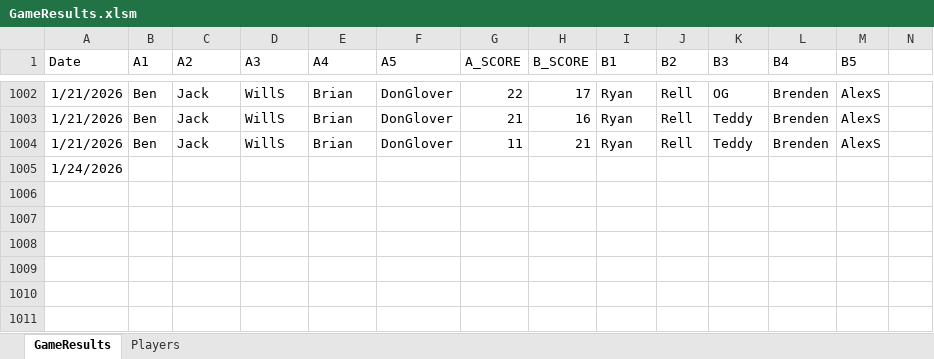
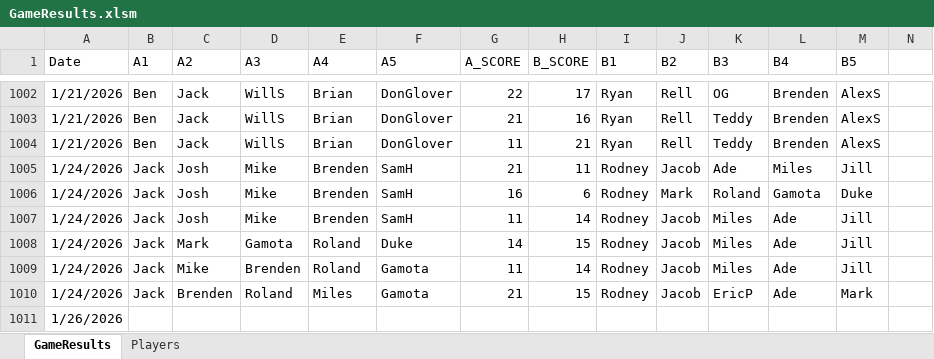
Before and after one commit to jmgjasongardner/naismith-nerds, an Excel workbook: collective_bball/GameResults.xlsm, sheet GameResults, drawn as a sheet; only a part is shown, gaps mark what is left out; values as stored, in another font and other column widths than the file's, no borders; addresses are those after the commit; rows hold the shown columns only; the diff names each change by its address in the sheet, - before the commit and + after, or states it on an @@ line.

Commit message:
Jan 24 results

```diff
--- a/collective_bball/GameResults.xlsm (sheet GameResults)
+++ b/collective_bball/GameResults.xlsm (sheet GameResults)
+row 1005: 1/24/2026 | Jack | Josh | Mike | Brenden | SamH | 21 | 11 | Rodney | Jacob | Ade | Miles | Jill
+row 1006: 1/24/2026 | Jack | Josh | Mike | Brenden | SamH | 16 | 6 | Rodney | Mark | Roland | Gamota | Duke
+row 1007: 1/24/2026 | Jack | Josh | Mike | Brenden | SamH | 11 | 14 | Rodney | Jacob | Miles | Ade | Jill
+row 1008: 1/24/2026 | Jack | Mark | Gamota | Roland | Duke | 14 | 15 | Rodney | Jacob | Miles | Ade | Jill
+row 1009: 1/24/2026 | Jack | Mike | Brenden | Roland | Gamota | 11 | 14 | Rodney | Jacob | Miles | Ade | Jill
+row 1010: 1/24/2026 | Jack | Brenden | Roland | Miles | Gamota | 21 | 15 | Rodney | Jacob | EricP | Ade | Mark
-A1011 (Date): 1/24/2026
+A1011 (Date): 1/26/2026
```
Also changed, not shown: 1 other file.
